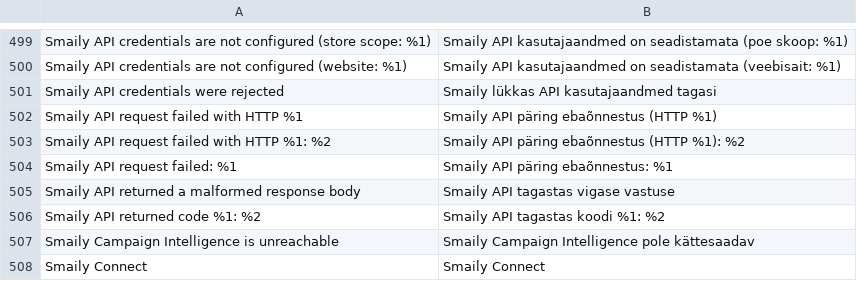
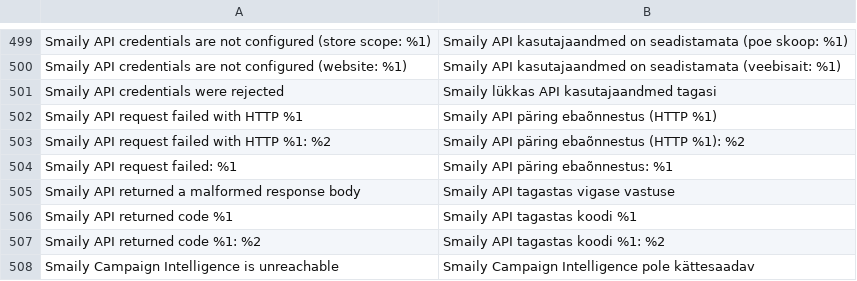
Before and after one commit to sendsmaily/smaily-magento-extension, a CSV file: i18n/et_EE.csv, drawn as a sheet; only a part is shown, gaps mark what is left out; the shorter side is filled out with more unchanged rows; the diff names each change by its address in the sheet, - before the commit and + after, or states it on an @@ line.

```diff
--- a/i18n/et_EE.csv
+++ b/i18n/et_EE.csv
+row 506: Smaily API returned code %1 | Smaily API tagastas koodi %1
```
Also changed, not shown: i18n/en_US.csv, 18 other files.
